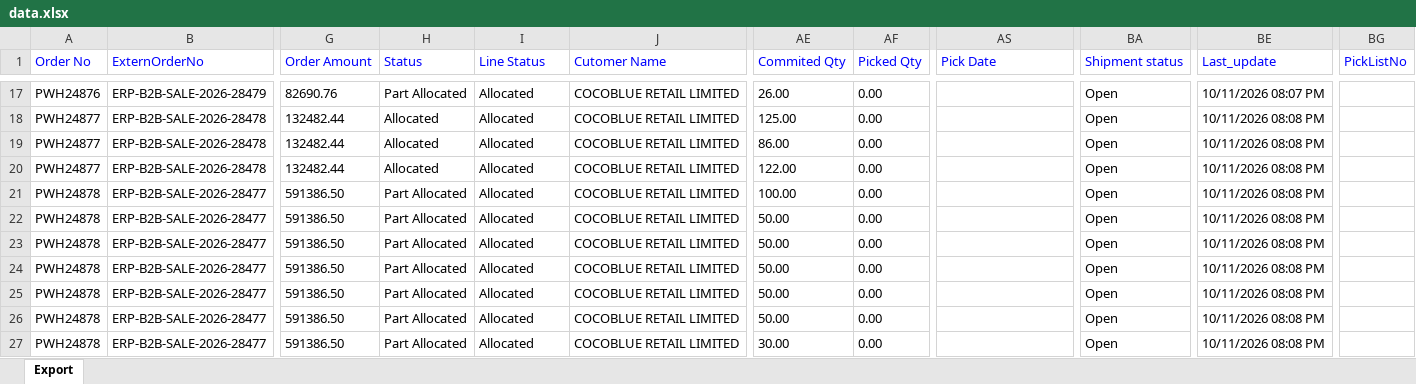
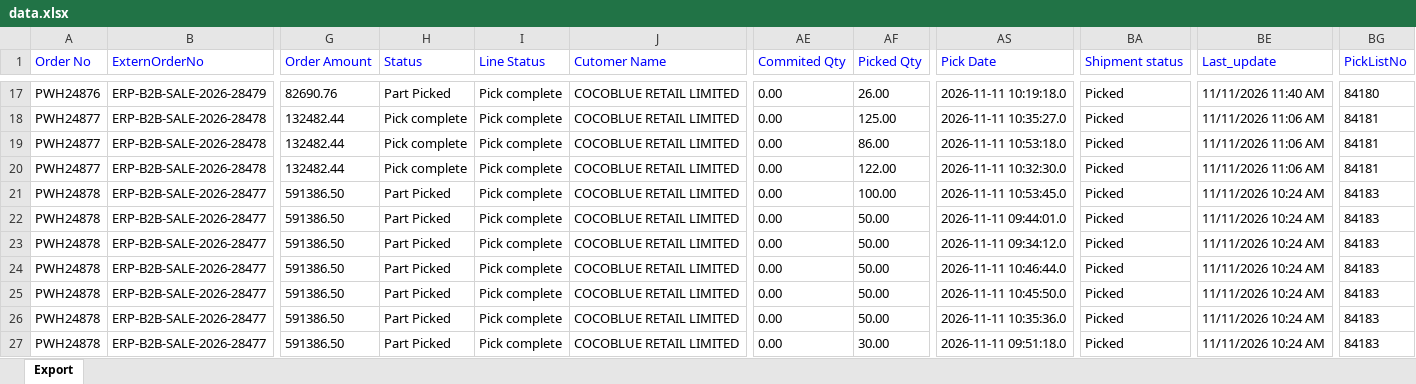
Before and after one commit to Kamal2-Pal/PW-Master-Dashboard-V2, an Excel workbook: data.xlsx, sheet Export, drawn as a sheet; only a part is shown, gaps mark what is left out; values as stored, in another font and other column widths than the file's, no borders; the diff covers the shown part only; the diff names each change by its address in the sheet, - before the commit and + after, or states it on an @@ line.

```diff
--- a/data.xlsx (sheet Export)
+++ b/data.xlsx (sheet Export)
-H17 (Status): Part Allocated
+H17 (Status): Part Picked
-I17:I27 (Line Status): Allocated
+I17:I27 (Line Status): Pick complete
-AE17 (Commited Qty): 26.00
+AE17 (Commited Qty): 0.00
-AF17 (Picked Qty): 0.00
+AF17 (Picked Qty): 26.00
-AS17 (Pick Date): (empty)
+AS17 (Pick Date): 2026-11-11 10:19:18.0
-BA17:BA27 (Shipment status): Open
+BA17:BA27 (Shipment status): Picked
-BE17 (Last_update): 10/11/2026 08:07 PM
+BE17 (Last_update): 11/11/2026 11:40 AM
-BG17 (PickListNo): (empty)
+BG17 (PickListNo): 84180
-H18:H20 (Status): Allocated
+H18:H20 (Status): Pick complete
-AE18 (Commited Qty): 125.00
+AE18 (Commited Qty): 0.00
-AF18 (Picked Qty): 0.00
+AF18 (Picked Qty): 125.00
-AS18 (Pick Date): (empty)
+AS18 (Pick Date): 2026-11-11 10:35:27.0
-BE18:BE20 (Last_update): 10/11/2026 08:08 PM
+BE18:BE20 (Last_update): 11/11/2026 11:06 AM
-BG18:BG20 (PickListNo): (empty)
+BG18:BG20 (PickListNo): 84181
-AE19 (Commited Qty): 86.00
+AE19 (Commited Qty): 0.00
-AF19 (Picked Qty): 0.00
+AF19 (Picked Qty): 86.00
-AS19 (Pick Date): (empty)
+AS19 (Pick Date): 2026-11-11 10:53:18.0
-AE20 (Commited Qty): 122.00
+AE20 (Commited Qty): 0.00
-AF20 (Picked Qty): 0.00
+AF20 (Picked Qty): 122.00
-AS20 (Pick Date): (empty)
+AS20 (Pick Date): 2026-11-11 10:32:30.0
-H21:H27 (Status): Part Allocated
+H21:H27 (Status): Part Picked
-AE21 (Commited Qty): 100.00
+AE21 (Commited Qty): 0.00
-AF21 (Picked Qty): 0.00
+AF21 (Picked Qty): 100.00
-AS21 (Pick Date): (empty)
+AS21 (Pick Date): 2026-11-11 10:53:45.0
-BE21:BE27 (Last_update): 10/11/2026 08:08 PM
+BE21:BE27 (Last_update): 11/11/2026 10:24 AM
-BG21:BG27 (PickListNo): (empty)
+BG21:BG27 (PickListNo): 84183
-AE22:AE26 (Commited Qty): 50.00
+AE22:AE26 (Commited Qty): 0.00
-AF22:AF26 (Picked Qty): 0.00
+AF22:AF26 (Picked Qty): 50.00
-AS22 (Pick Date): (empty)
+AS22 (Pick Date): 2026-11-11 09:44:01.0
-AS23 (Pick Date): (empty)
+AS23 (Pick Date): 2026-11-11 09:34:12.0
-AS24 (Pick Date): (empty)
+AS24 (Pick Date): 2026-11-11 10:46:44.0
-AS25 (Pick Date): (empty)
+AS25 (Pick Date): 2026-11-11 10:45:50.0
-AS26 (Pick Date): (empty)
+AS26 (Pick Date): 2026-11-11 10:35:36.0
-AE27 (Commited Qty): 30.00
+AE27 (Commited Qty): 0.00
-AF27 (Picked Qty): 0.00
+AF27 (Picked Qty): 30.00
-AS27 (Pick Date): (empty)
+AS27 (Pick Date): 2026-11-11 09:51:18.0
```
Also changed, not shown: 1097 edited cells elsewhere in this sheet, returns.xlsx, 2 other files.
